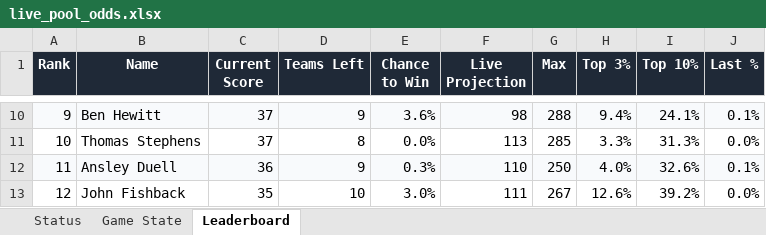
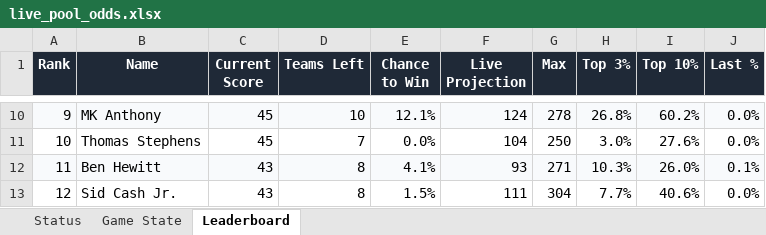
Before and after one commit to coledalton10-create/Pool-Power-Rankings, an Excel workbook: live_pool_odds.xlsx, sheet Leaderboard, drawn as a sheet; only a part is shown, gaps mark what is left out; values as stored, in another font and other column widths than the file's, no borders; the diff covers the shown part only; the diff names each change by its address in the sheet, - before the commit and + after, or states it on an @@ line.

```diff
--- a/live_pool_odds.xlsx (sheet Leaderboard)
+++ b/live_pool_odds.xlsx (sheet Leaderboard)
-B10 (Name): Ben Hewitt
+B10 (Name): MK Anthony
-C10:C11 (Current Score): 37
+C10:C11 (Current Score): 45
-D10 (Teams Left): 9
+D10 (Teams Left): 10
-E10 (Chance to Win): 3.6%
+E10 (Chance to Win): 12.1%
-F10 (Live Projection): 98
+F10 (Live Projection): 124
-G10 (Max): 288
+G10 (Max): 278
-H10 (Top 3%): 9.4%
+H10 (Top 3%): 26.8%
-I10 (Top 10%): 24.1%
+I10 (Top 10%): 60.2%
-J10 (Last %): 0.1%
+J10 (Last %): 0.0%
-D11 (Teams Left): 8
+D11 (Teams Left): 7
-F11 (Live Projection): 113
+F11 (Live Projection): 104
-G11 (Max): 285
+G11 (Max): 250
-H11 (Top 3%): 3.3%
+H11 (Top 3%): 3.0%
-I11 (Top 10%): 31.3%
+I11 (Top 10%): 27.6%
-B12 (Name): Ansley Duell
+B12 (Name): Ben Hewitt
-C12 (Current Score): 36
+C12 (Current Score): 43
-D12 (Teams Left): 9
+D12 (Teams Left): 8
-E12 (Chance to Win): 0.3%
+E12 (Chance to Win): 4.1%
-F12 (Live Projection): 110
+F12 (Live Projection): 93
-G12 (Max): 250
+G12 (Max): 271
-H12 (Top 3%): 4.0%
+H12 (Top 3%): 10.3%
-I12 (Top 10%): 32.6%
+I12 (Top 10%): 26.0%
-B13 (Name): John Fishback
+B13 (Name): Sid Cash Jr.
-C13 (Current Score): 35
+C13 (Current Score): 43
-D13 (Teams Left): 10
+D13 (Teams Left): 8
-E13 (Chance to Win): 3.0%
+E13 (Chance to Win): 1.5%
-G13 (Max): 267
+G13 (Max): 304
-H13 (Top 3%): 12.6%
+H13 (Top 3%): 7.7%
-I13 (Top 10%): 39.2%
+I13 (Top 10%): 40.6%
```
Also changed, not shown: 296 edited cells elsewhere in this sheet, sheet Game State, sheet Status, 13 other files.
